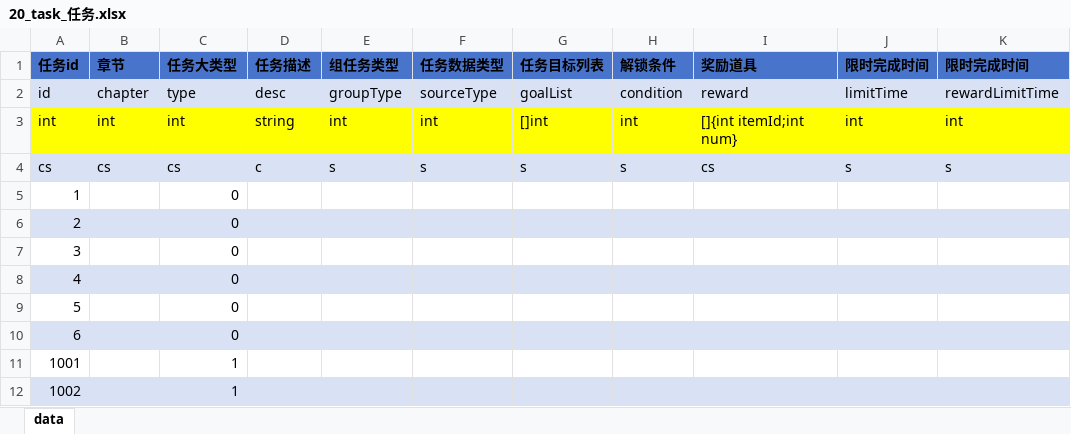
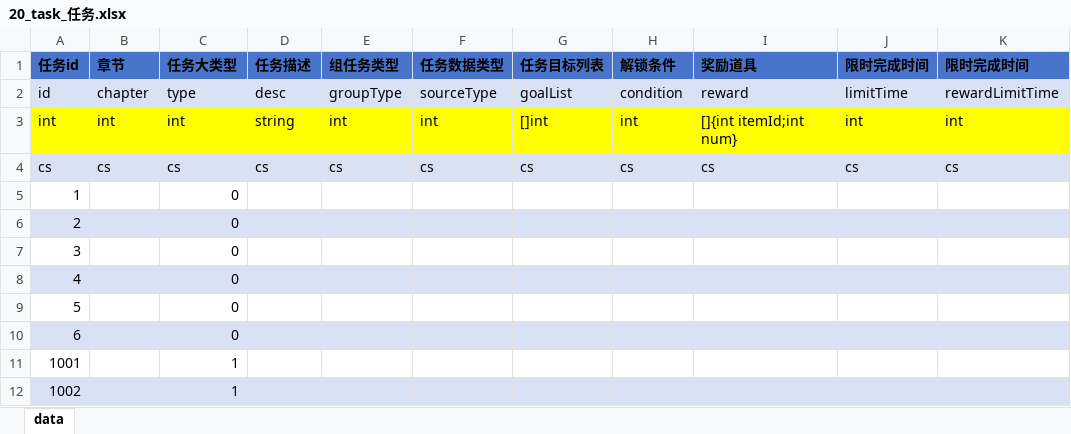
Before and after one commit to chauncygm/chauncy_utils, an Excel workbook: utils/Tools/excel/20_task_任务.xlsx, sheet data, drawn as a sheet; only a part is shown; values as stored, in another font and other column widths than the file's, no borders; the diff names each change by its address in the sheet, - before the commit and + after, or states it on an @@ line.

```diff
--- a/utils/Tools/excel/20_task_任务.xlsx (sheet data)
+++ b/utils/Tools/excel/20_task_任务.xlsx (sheet data)
-D4 (任务描述): c
+D4 (任务描述): cs
-E4 (组任务类型): s
+E4 (组任务类型): cs
-F4 (任务数据类型): s
+F4 (任务数据类型): cs
-G4 (任务目标列表): s
+G4 (任务目标列表): cs
-H4 (解锁条件): s
+H4 (解锁条件): cs
-J4 (限时完成时间): s
+J4 (限时完成时间): cs
-K4 (限时完成时间): s
+K4 (限时完成时间): cs
```
Also changed, not shown: utils/Tools/excel/11_bag_背包.xlsx, utils/Tools/excel/12_item_道具.xlsx, 19 other files.
